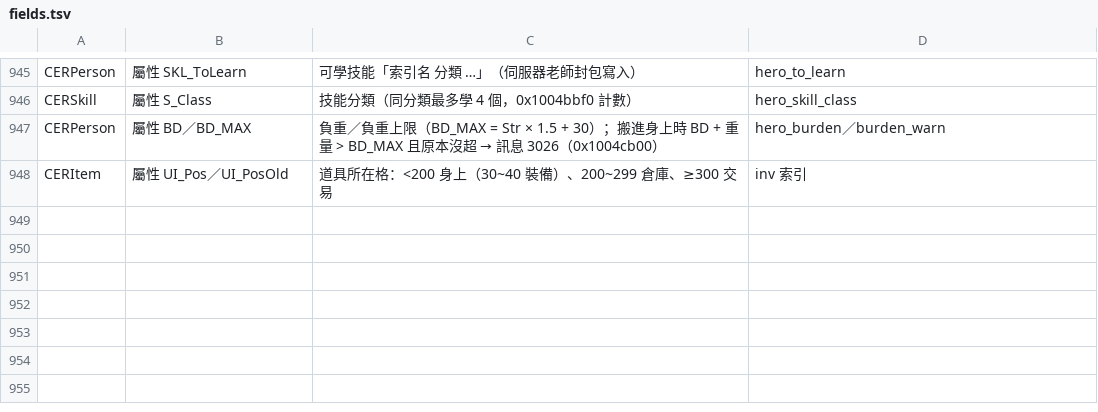
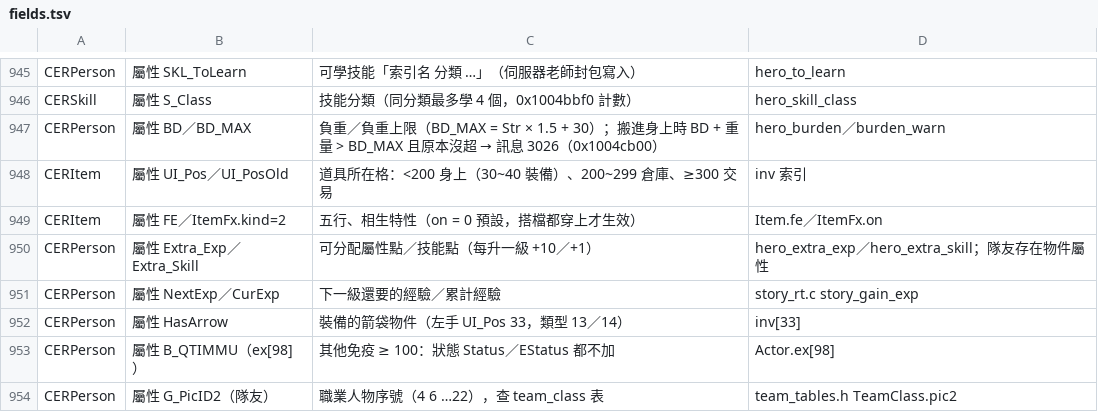
Before and after one commit to chanwunkong/SideTest, a TSV file: QinPort/tools/fields.tsv, drawn as a sheet; only a part is shown, gaps mark what is left out.

```diff
--- a/QinPort/tools/fields.tsv
+++ b/QinPort/tools/fields.tsv
@@ -948 +948,7 @@ CERPerson	屬性 BD／BD_MAX	負重／負重上限（BD_MAX = Str × 1.5 + 30）
 CERItem	屬性 UI_Pos／UI_PosOld	道具所在格：<200 身上（30~40 裝備）、200~299 倉庫、≥300 交易	inv 索引
+CERItem	屬性 FE／ItemFx.kind=2	五行、相生特性（on = 0 預設，搭檔都穿上才生效）	Item.fe／ItemFx.on
+CERPerson	屬性 Extra_Exp／Extra_Skill	可分配屬性點／技能點（每升一級 +10／+1）	hero_extra_exp／hero_extra_skill；隊友存在物件屬性
+CERPerson	屬性 NextExp／CurExp	下一級還要的經驗／累計經驗	story_rt.c story_gain_exp
+CERPerson	屬性 HasArrow	裝備的箭袋物件（左手 UI_Pos 33，類型 13／14）	inv[33]
+CERPerson	屬性 B_QTIMMU（ex[98]）	其他免疫 ≥ 100：狀態 Status／EStatus 都不加	Actor.ex[98]
+CERPerson	屬性 G_PicID2（隊友）	職業人物序號（4 6 …22），查 team_class 表	team_tables.h TeamClass.pic2
```
Also changed, not shown: QinPort/tools/roles.tsv, 9 other files.
